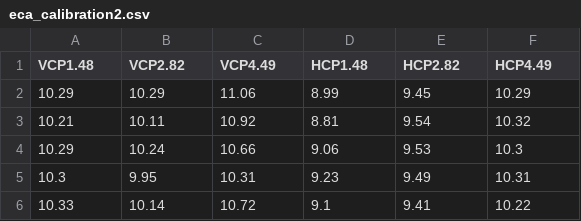
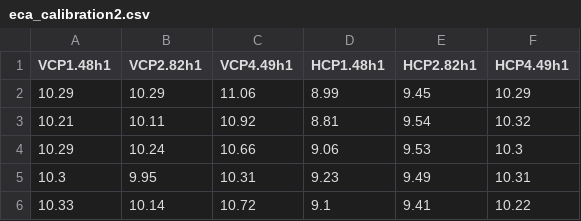
Before and after one commit to hkexgroup/emagpy, a CSV file: src/examples/boxford-calib/eca_calibration2.csv, drawn as a sheet; only a part is shown.

Commit message:
add h1 to headers of boxford calib

```diff
--- a/src/examples/boxford-calib/eca_calibration2.csv
+++ b/src/examples/boxford-calib/eca_calibration2.csv
@@ -1,2 +1,2 @@
-VCP1.48,VCP2.82,VCP4.49,HCP1.48,HCP2.82,HCP4.49
+VCP1.48h1,VCP2.82h1,VCP4.49h1,HCP1.48h1,HCP2.82h1,HCP4.49h1
 10.29,10.29,11.06,8.99,9.45,10.29
```
